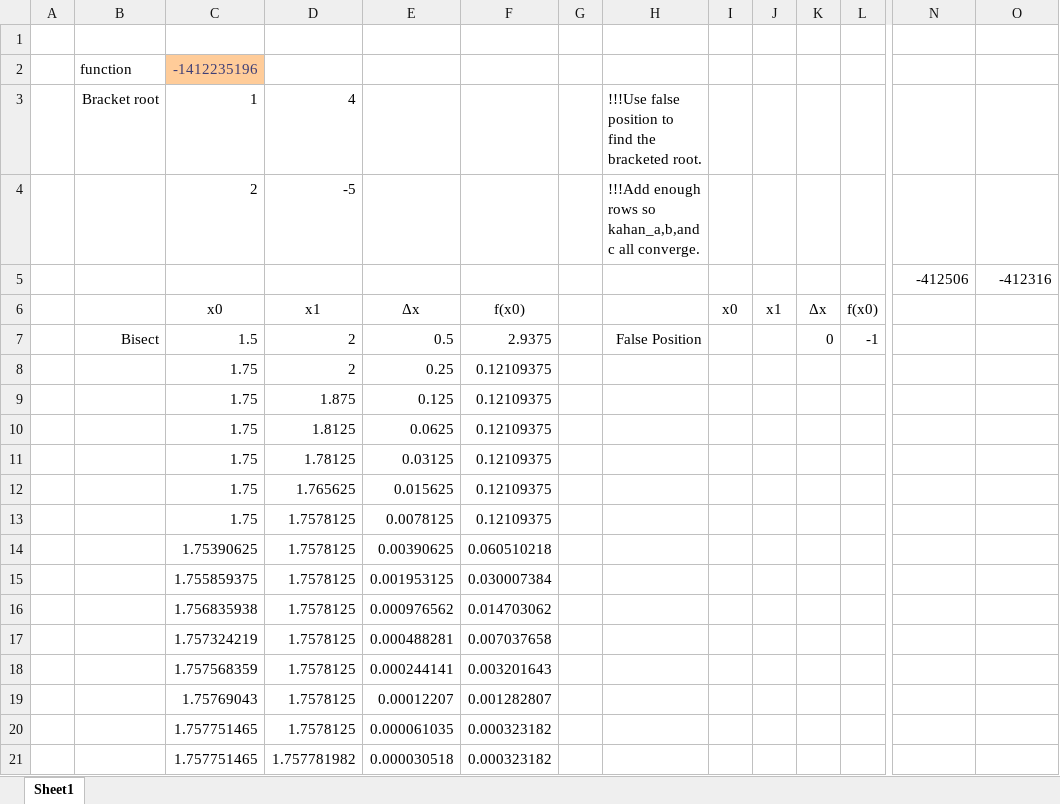
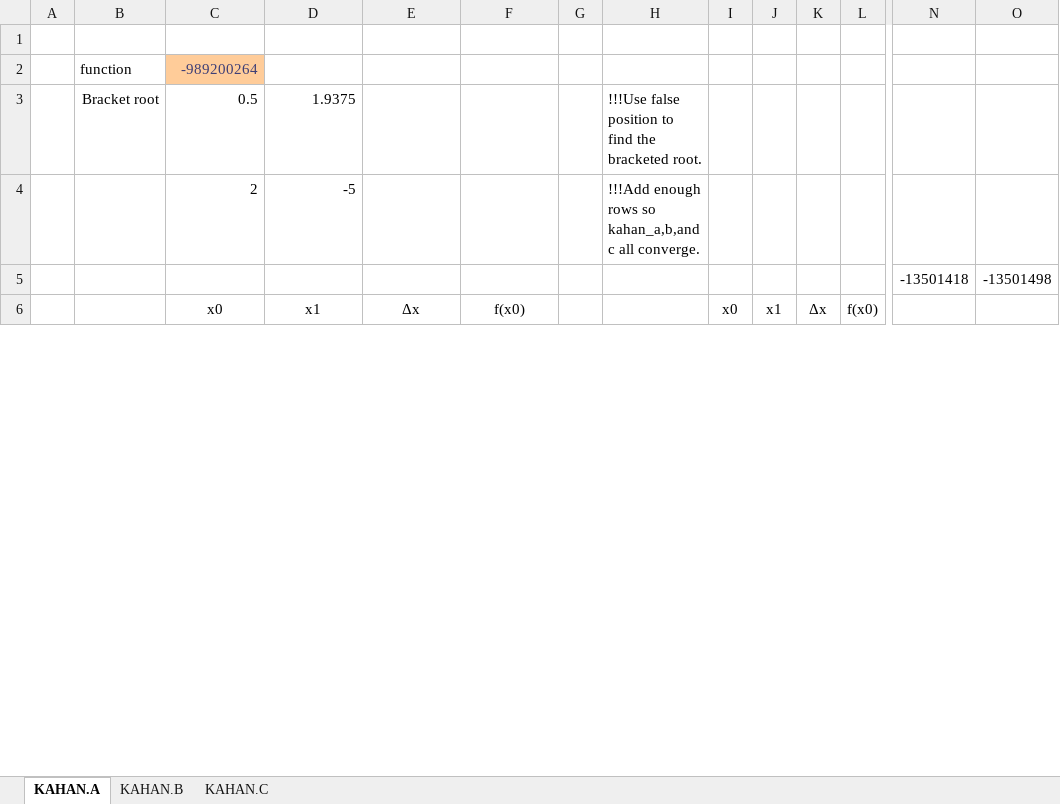
Before and after one commit to keithalewis/xllfloat, an Excel workbook: hw3.xlsx, sheet KAHAN.A, drawn as a sheet; only a part is shown, gaps mark what is left out; values as stored, in another font and other column widths than the file's, no borders; charts and pictures not drawn; removed rows and columns are numbered as before the commit, all else as after; rows hold the shown columns only; the diff covers the shown part only; the diff names each change by its address in the sheet, - before the commit and + after, or states it on an @@ line.

```diff
--- a/hw3.xlsx (sheet KAHAN.A)
+++ b/hw3.xlsx (sheet KAHAN.A)
-sheet tab: Sheet1
+sheet tab: KAHAN.A
+sheet tab: KAHAN.B
+sheet tab: KAHAN.C
-C2: -1412235196
+C2: -989200264
-C3: 1
+C3: 0.5
-D3: 4
+D3: 1.9375
-row 5:  |  |  |  |  |  |  |  |  |  |  |  | -412506 | -412316
+row 5:  |  |  |  |  |  |  |  |  |  |  |  | -13501418 | -13501498
-row 7:  | Bisect | 1.5 | 2 | 0.5 | 2.9375 |  | False Position |  |  | 0 | -1
-row 8:  |  | 1.75 | 2 | 0.25 | 0.12109375
-row 9:  |  | 1.75 | 1.875 | 0.125 | 0.12109375
-row 10:  |  | 1.75 | 1.8125 | 0.0625 | 0.12109375
-row 11:  |  | 1.75 | 1.78125 | 0.03125 | 0.12109375
-row 12:  |  | 1.75 | 1.765625 | 0.015625 | 0.12109375
-row 13:  |  | 1.75 | 1.7578125 | 0.0078125 | 0.12109375
-row 14:  |  | 1.75390625 | 1.7578125 | 0.00390625 | 0.060510218
-row 15:  |  | 1.755859375 | 1.7578125 | 0.001953125 | 0.030007384
-row 16:  |  | 1.756835938 | 1.7578125 | 0.000976562 | 0.014703062
-row 17:  |  | 1.757324219 | 1.7578125 | 0.000488281 | 0.007037658
-row 18:  |  | 1.757568359 | 1.7578125 | 0.000244141 | 0.003201643
-row 19:  |  | 1.75769043 | 1.7578125 | 0.00012207 | 0.001282807
-row 20:  |  | 1.757751465 | 1.7578125 | 0.000061035 | 0.000323182
-row 21:  |  | 1.757751465 | 1.757781982 | 0.000030518 | 0.000323182
```
Also changed, not shown: 45 added rows, 19 removed rows and 24 edited cells elsewhere in this sheet, formulas that keep their value, charts or pictures, 2 other files.
